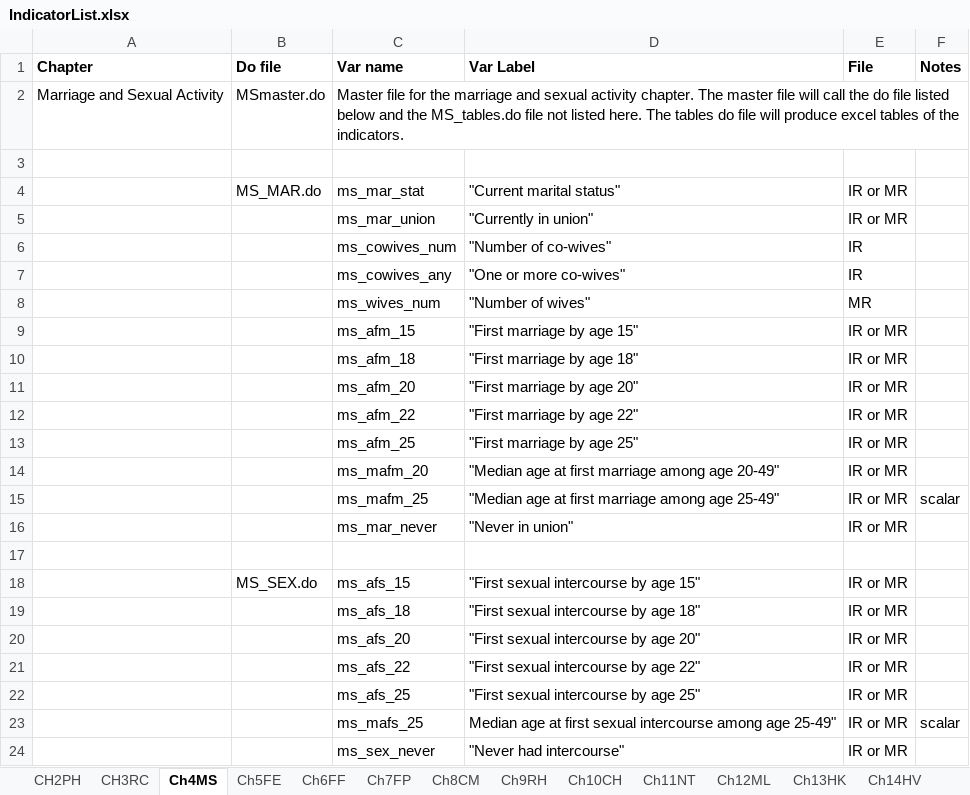
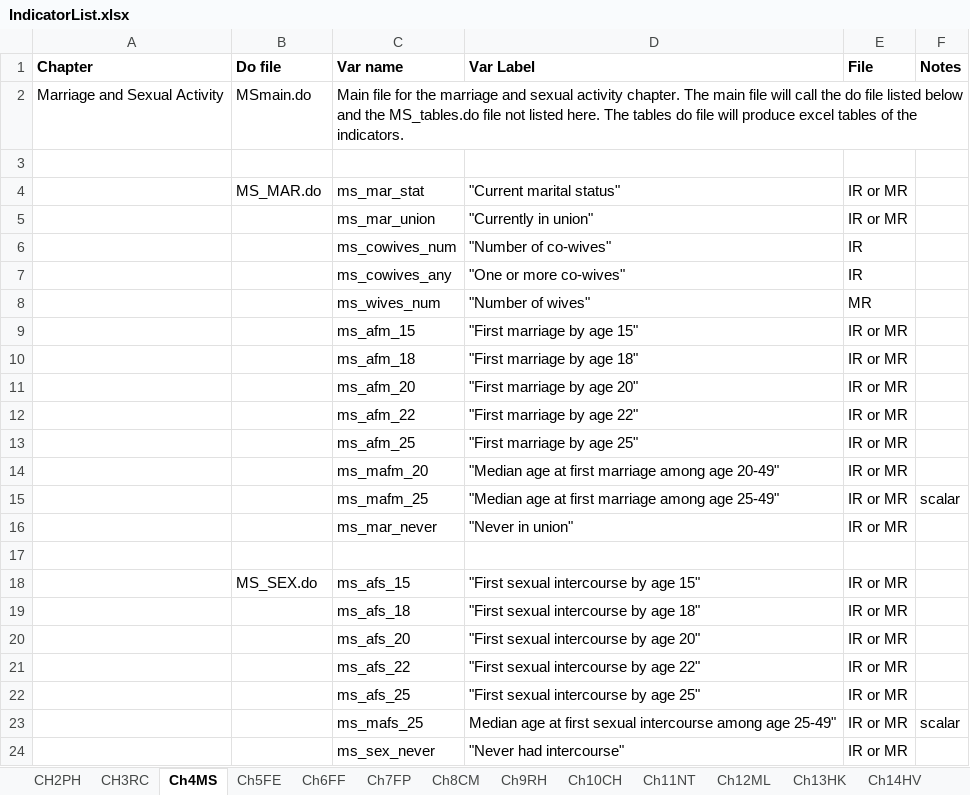
Before and after one commit to DHSProgram/DHS-Indicators-SPSS, an Excel workbook: IndicatorList.xlsx, sheet Ch4MS, drawn as a sheet; values as stored, in another font and other column widths than the file's, no borders; the diff names each change by its address in the sheet, - before the commit and + after, or states it on an @@ line.

Commit message:
Changed files names from master to main

```diff
--- a/IndicatorList.xlsx (sheet Ch4MS)
+++ b/IndicatorList.xlsx (sheet Ch4MS)
-B2 (Do file): MSmaster.do
+B2 (Do file): MSmain.do
-C2 (Var name): Master file for the marriage and sexual activity chapter. The master file will…
+C2 (Var name): Main file for the marriage and sexual activity chapter. The main file will…
```
Also changed, not shown: sheet Ch6FF, sheet Ch14HV, sheet CH15WE, sheet CH3RC, sheet Ch9RH, sheet Ch8CM, 8 more sheets, 14 other files.
